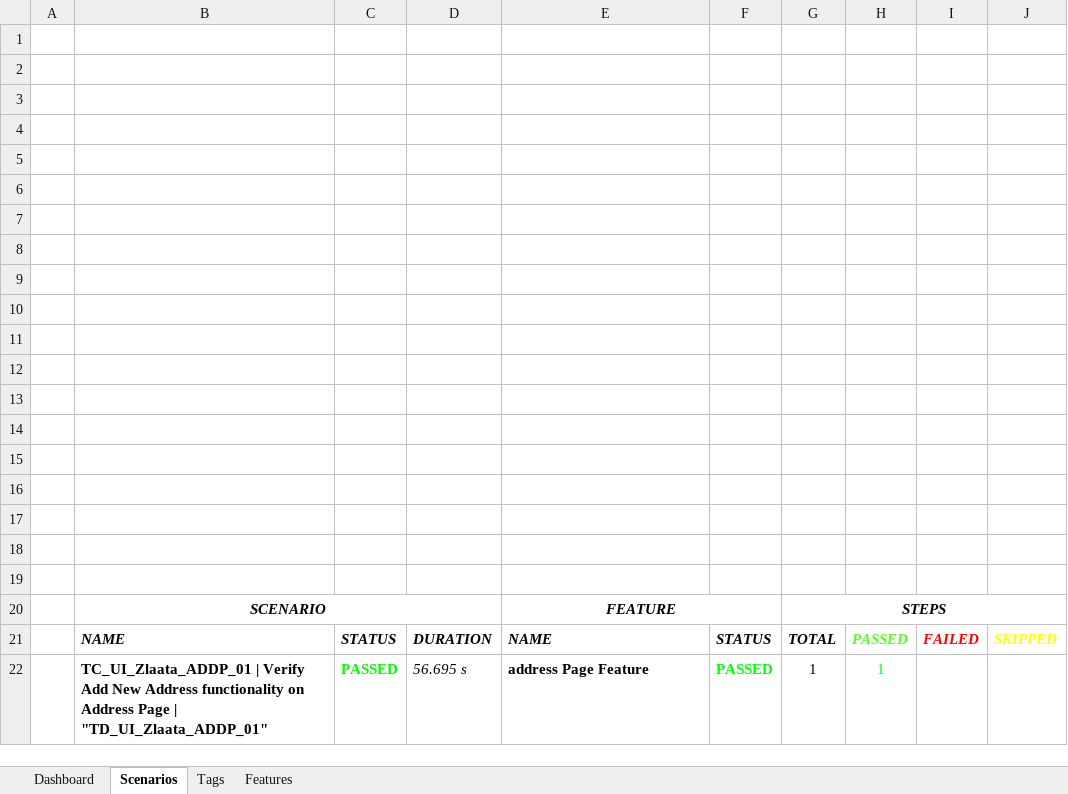
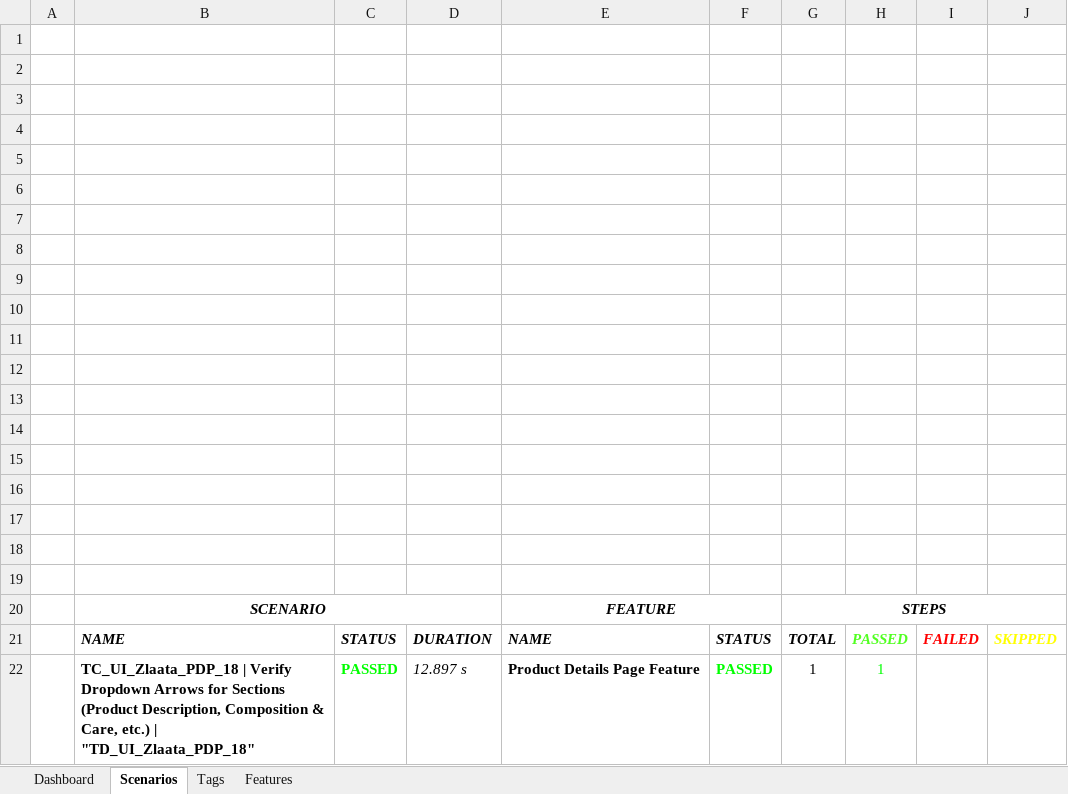
Before and after one commit to zlaataautomation-pixel/zlaata, an Excel workbook: reports/Extent-Report/Zlaata-QAResults.xlsx, sheet Scenarios, drawn as a sheet; values as stored, in another font and other column widths than the file's, no borders; charts and pictures not drawn; the diff names each change by its address in the sheet, - before the commit and + after, or states it on an @@ line.

```diff
--- a/reports/Extent-Report/Zlaata-QAResults.xlsx (sheet Scenarios)
+++ b/reports/Extent-Report/Zlaata-QAResults.xlsx (sheet Scenarios)
-B22: TC_UI_Zlaata_ADDP_01 | Verify Add New Address functionality on Address Page | "TD_UI_Zlaata_ADDP_01"
+B22: TC_UI_Zlaata_PDP_18 | Verify Dropdown Arrows for Sections (Product Description, Composition & Care, etc.) | "TD_UI_Zlaata_PDP_18"
-D22: 56.695 s
+D22: 12.897 s
-E22: address Page Feature
+E22: Product Details Page Feature
```
Also changed, not shown: sheet Tags, sheet Features, charts or pictures, 4 other files.
